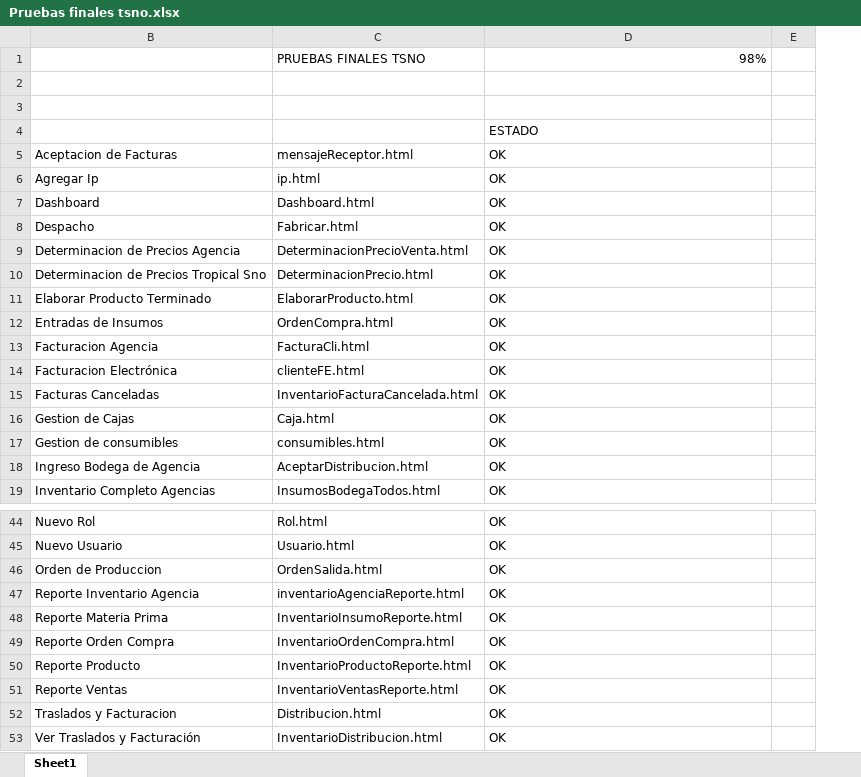
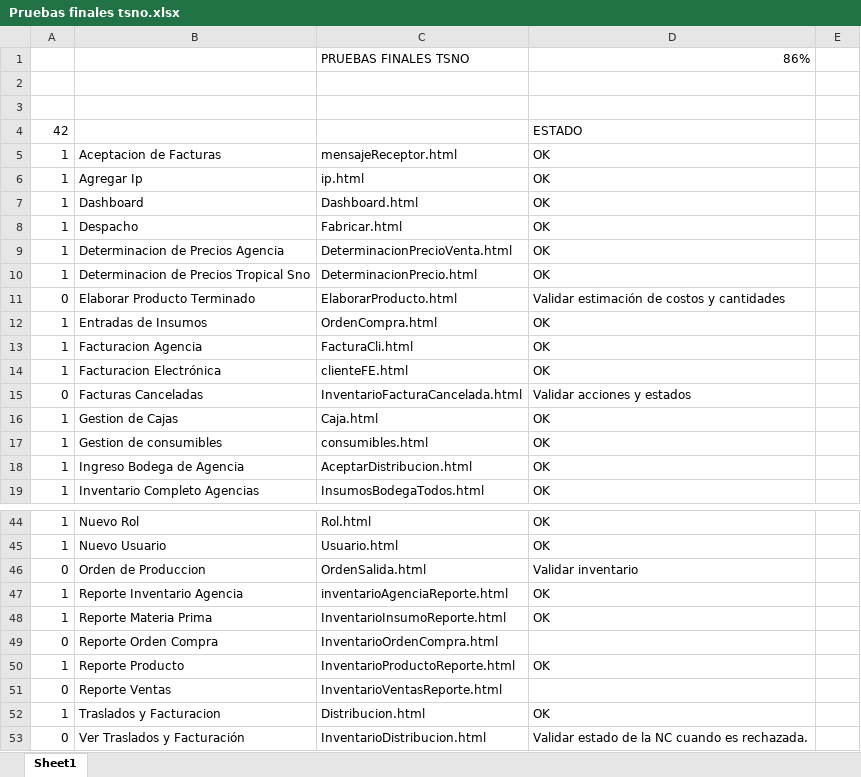
Before and after one commit to jaleon1/Tropical, an Excel workbook: doc/Pruebas finales tsno.xlsx, sheet Sheet1, drawn as a sheet; only a part is shown, gaps mark what is left out; values as stored, in another font and other column widths than the file's, no cell formats; the diff covers the shown part only; the diff names each change by its address in the sheet, - before the commit and + after, or states it on an @@ line.

```diff
--- a/doc/Pruebas finales tsno.xlsx (sheet Sheet1)
+++ b/doc/Pruebas finales tsno.xlsx (sheet Sheet1)
@@ column A unhidden, rows 4-19: 42 | 1 | 1 | 1 | 1 | 1 | 1 | 0 | 1 | 1 | 1 | 0 | 1 | 1 | 1 | 1; rows 44-53: 1 | 1 | 0 | 1 | 1 | 0 | 1 | 0 | 1 | 0 @@
-D1: 98%
+D1: 86%
-D11: OK
+D11: Validar estimación de costos y cantidades
-D15: OK
+D15: Validar acciones y estados
-D46: OK
+D46: Validar inventario
-D49: OK
+D49: (empty)
-D51: OK
+D51: (empty)
-D53: OK
+D53: Validar estado de la NC cuando es rechazada.
```
Also changed, not shown: 2 edited cells elsewhere in this sheet, cell formats, hidden cells, 3 other files.
